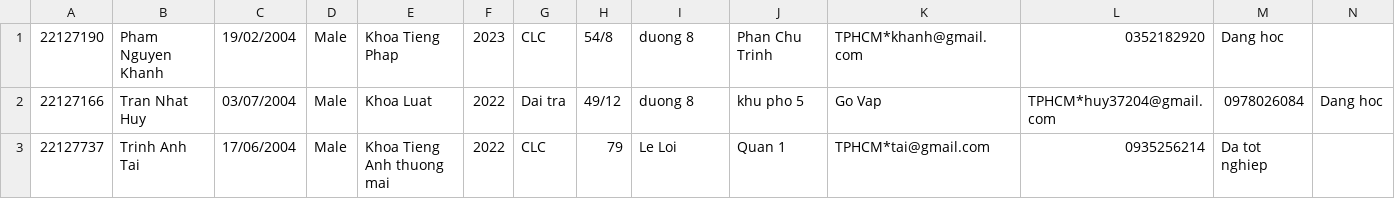
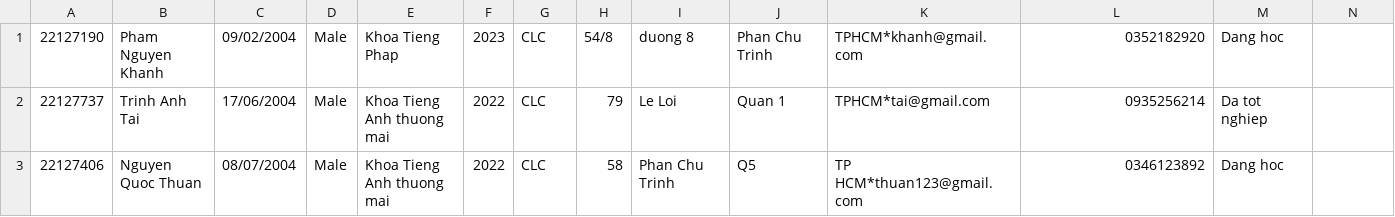
Before and after one commit to huy37204/TKPM-Exercise, a CSV file: students.csv, drawn as a sheet.

```diff
--- a/students.csv
+++ b/students.csv
@@ -1,3 +1,3 @@
-22127190,Pham Nguyen Khanh,19/02/2004,Male,Khoa Tieng Phap,2023,CLC,54/8, duong 8, Phan Chu Trinh, TPHCM*khanh@gmail.com,0352182920,Dang hoc
-22127166,Tran Nhat Huy,03/07/2004,Male,Khoa Luat,2022,Dai tra,49/12, duong 8, khu pho 5, Go Vap, TPHCM*huy37204@gmail.com,0978026084,Dang hoc
+22127190,Pham Nguyen Khanh,09/02/2004,Male,Khoa Tieng Phap,2023,CLC,54/8, duong 8, Phan Chu Trinh, TPHCM*khanh@gmail.com,0352182920,Dang hoc
 22127737,Trinh Anh Tai,17/06/2004,Male,Khoa Tieng Anh thuong mai,2022,CLC,79, Le Loi, Quan 1, TPHCM*tai@gmail.com,0935256214,Da tot nghiep
+22127406,Nguyen Quoc Thuan,08/07/2004,Male,Khoa Tieng Anh thuong mai,2022,CLC,58, Phan Chu Trinh, Q5, TP HCM*thuan123@gmail.com,0346123892,Dang hoc
```
Also changed, not shown: 6 other files.
